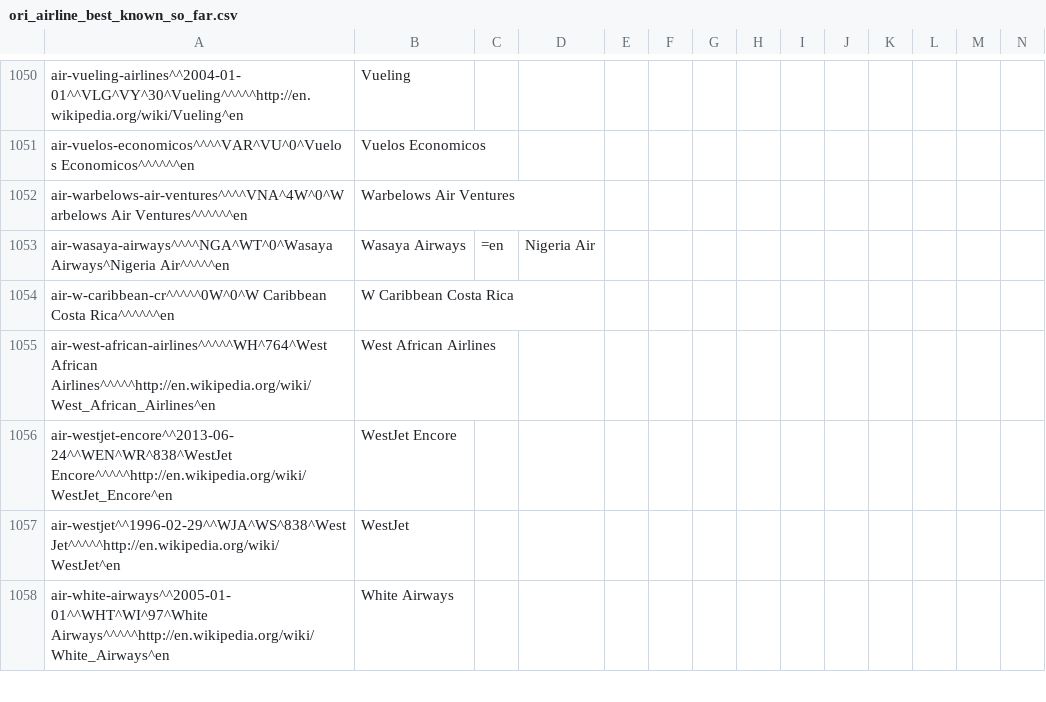
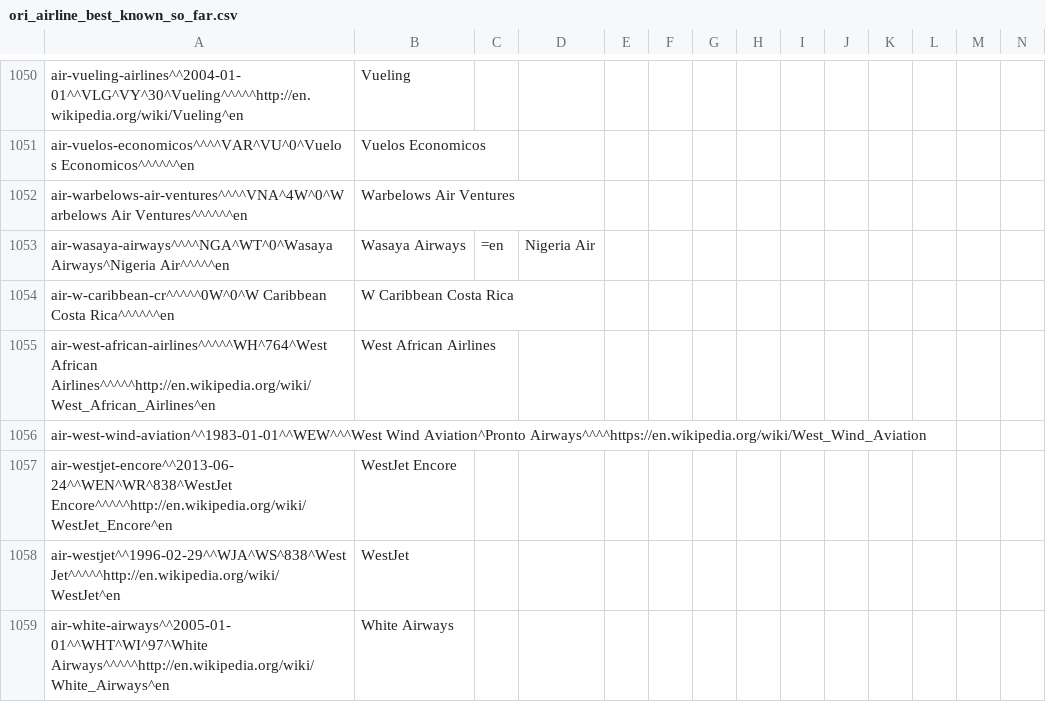
Before and after one commit to opentraveldata/optd, a CSV file: refdata/ORI/ori_airline_best_known_so_far.csv, drawn as a sheet; only a part is shown, gaps mark what is left out; rows hold the shown columns only; the diff names each change by its address in the sheet, - before the commit and + after, or states it on an @@ line.

Commit message:
added "West Wind Aviation"
This commit was automatically imported from the repository opentraveldata/opentraveldata:

commit 8622bad1ba371c52211a5762364bc836495b3fb5
tree 4a6ab6044845dd8912b7e429705acd4fa31496fb
parent aa9295f24accb1301edfbd08a4f103f07bdf2fc0
author Paul De Schacht <pauldeschacht@gmail.com> 1451896703 +0100
committer Paul De Schacht <pauldeschacht@gmail.com> 1451896703 +0100

    added "West Wind Aviation"

```diff
--- a/refdata/ORI/ori_airline_best_known_so_far.csv
+++ b/refdata/ORI/ori_airline_best_known_so_far.csv
+row 1056: air-west-wind-aviation^^1983-01-01^^WEW^^^West Wind Aviation^Pronto Airways^^^^https://en.wikipedia.org/wiki/West_Wind_Aviation
```
